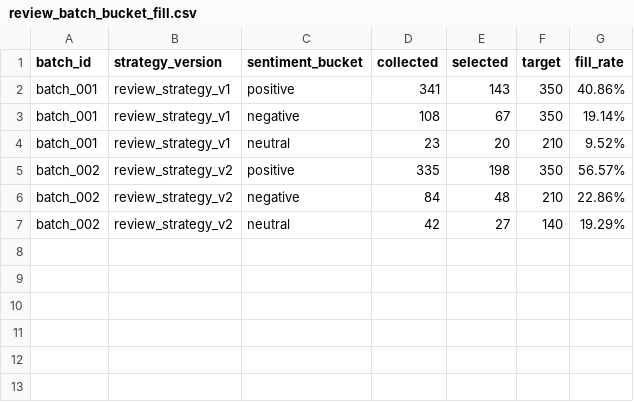
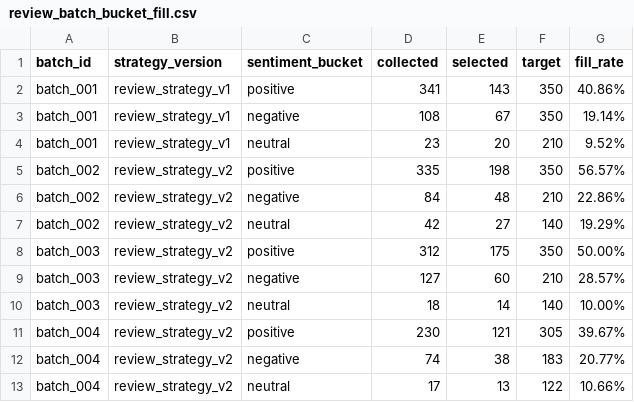
Before and after one commit to RahmatHadinata23758051/RekomendasiWisata, a CSV file: Scraping/reports/review_batch_bucket_fill.csv, drawn as a sheet; the diff names each change by its address in the sheet, - before the commit and + after, or states it on an @@ line.

```diff
--- a/Scraping/reports/review_batch_bucket_fill.csv
+++ b/Scraping/reports/review_batch_bucket_fill.csv
+row 8: batch_003 | review_strategy_v2 | positive | 312 | 175 | 350 | 50.00%
+row 9: batch_003 | review_strategy_v2 | negative | 127 | 60 | 210 | 28.57%
+row 10: batch_003 | review_strategy_v2 | neutral | 18 | 14 | 140 | 10.00%
+row 11: batch_004 | review_strategy_v2 | positive | 230 | 121 | 305 | 39.67%
+row 12: batch_004 | review_strategy_v2 | negative | 74 | 38 | 183 | 20.77%
+row 13: batch_004 | review_strategy_v2 | neutral | 17 | 13 | 122 | 10.66%
```
Also changed, not shown: Scraping/reports/review_batch_comparison.csv, Scraping/reports/review_batch_place_coverage.csv, 10 other files.
